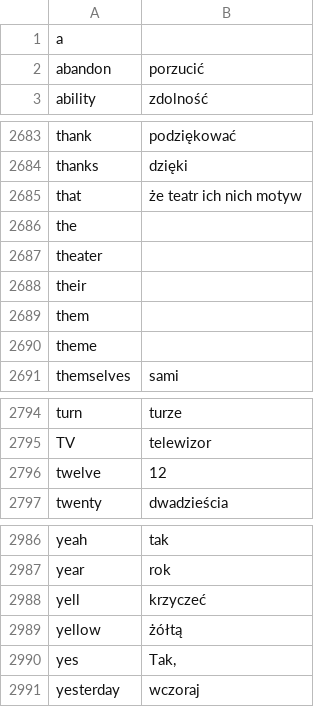
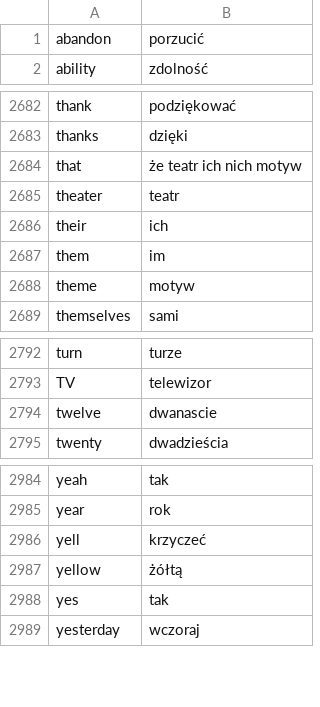
Before and after one commit to Ziem0/ByteOfEnglish, a CSV file: partTwo/src/main/resources/data.csv, drawn as a sheet; only a part is shown, gaps mark what is left out.

```diff
--- a/partTwo/src/main/resources/data.csv
+++ b/partTwo/src/main/resources/data.csv
@@ -1,2 +1 @@
-a,
 abandon,porzucić 
@@ -2685,7 +2684,6 @@ thanks,dzięki
 that,że teatr ich nich motyw
-the,
-theater,
-their,
-them,
-theme,
+theater,teatr
+their,ich
+them,im
+theme,motyw
 themselves,sami 
@@ -2795,3 +2793,3 @@ turn,turze
 TV,telewizor 
-twelve,12
+twelve,dwanascie
 twenty,dwadzieścia 
@@ -2989,3 +2987,3 @@ yell,krzyczeć
 yellow,żółtą 
-yes,"Tak, "
+yes,tak 
 yesterday,wczoraj 
```
Also changed, not shown: 6 other files.
